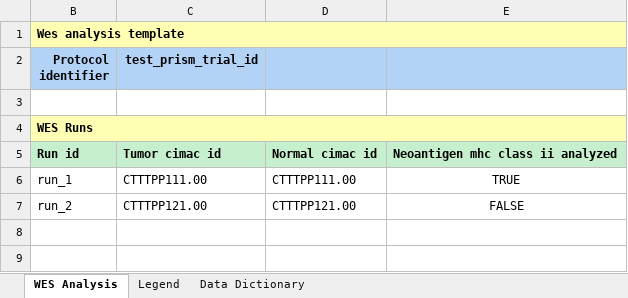
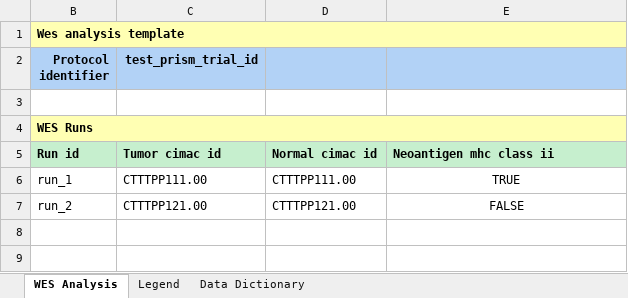
Before and after one commit to CIMAC-CIDC/cidc-schemas, an Excel workbook: template_examples/wes_analysis_template.xlsx, sheet WES Analysis, drawn as a sheet; only a part is shown; values as stored, in another font and other column widths than the file's, no borders; the diff names each change by its address in the sheet, - before the commit and + after, or states it on an @@ line.

```diff
--- a/template_examples/wes_analysis_template.xlsx (sheet WES Analysis)
+++ b/template_examples/wes_analysis_template.xlsx (sheet WES Analysis)
-E5: Neoantigen mhc class ii analyzed
+E5: Neoantigen mhc class ii
```
Also changed, not shown: sheet Legend, 3 other files.
